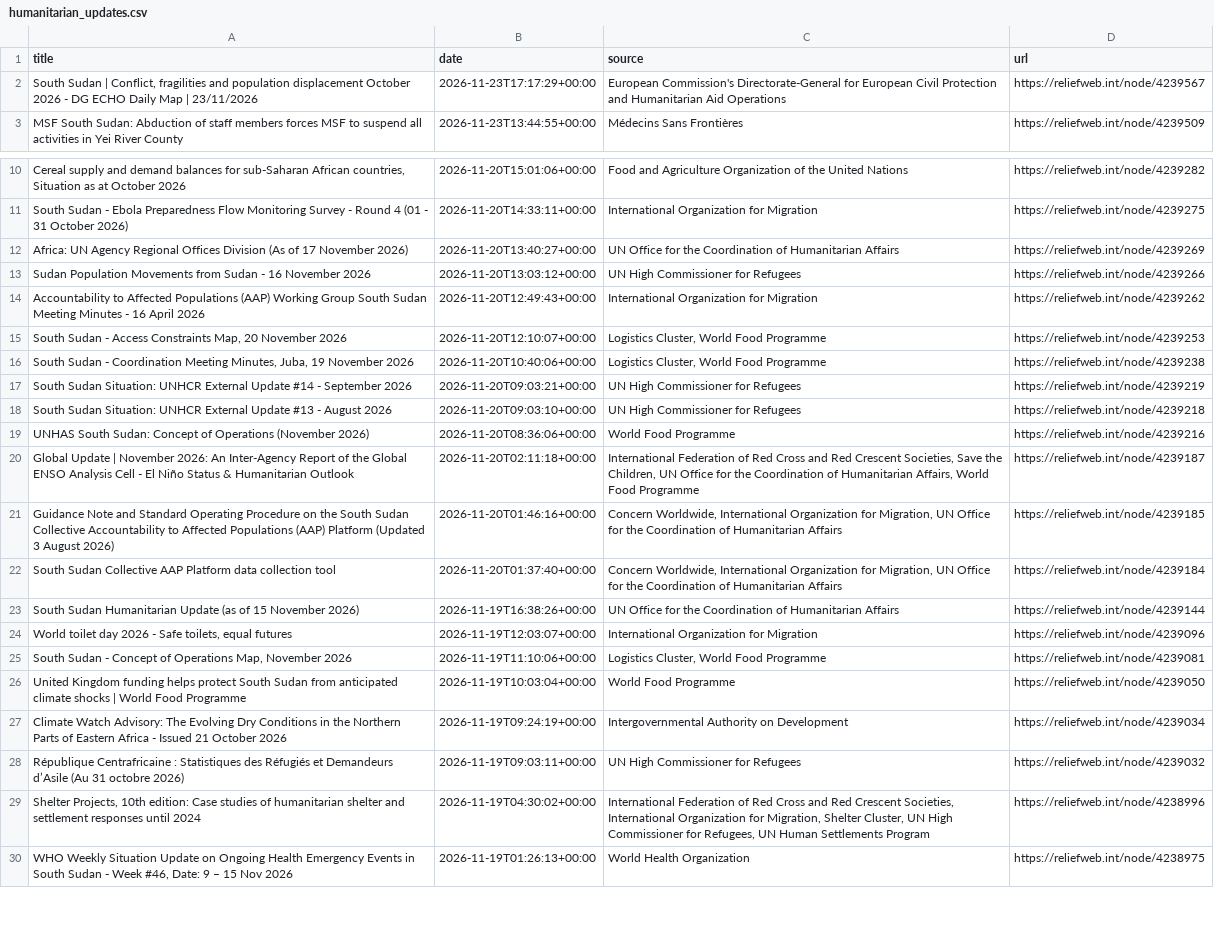
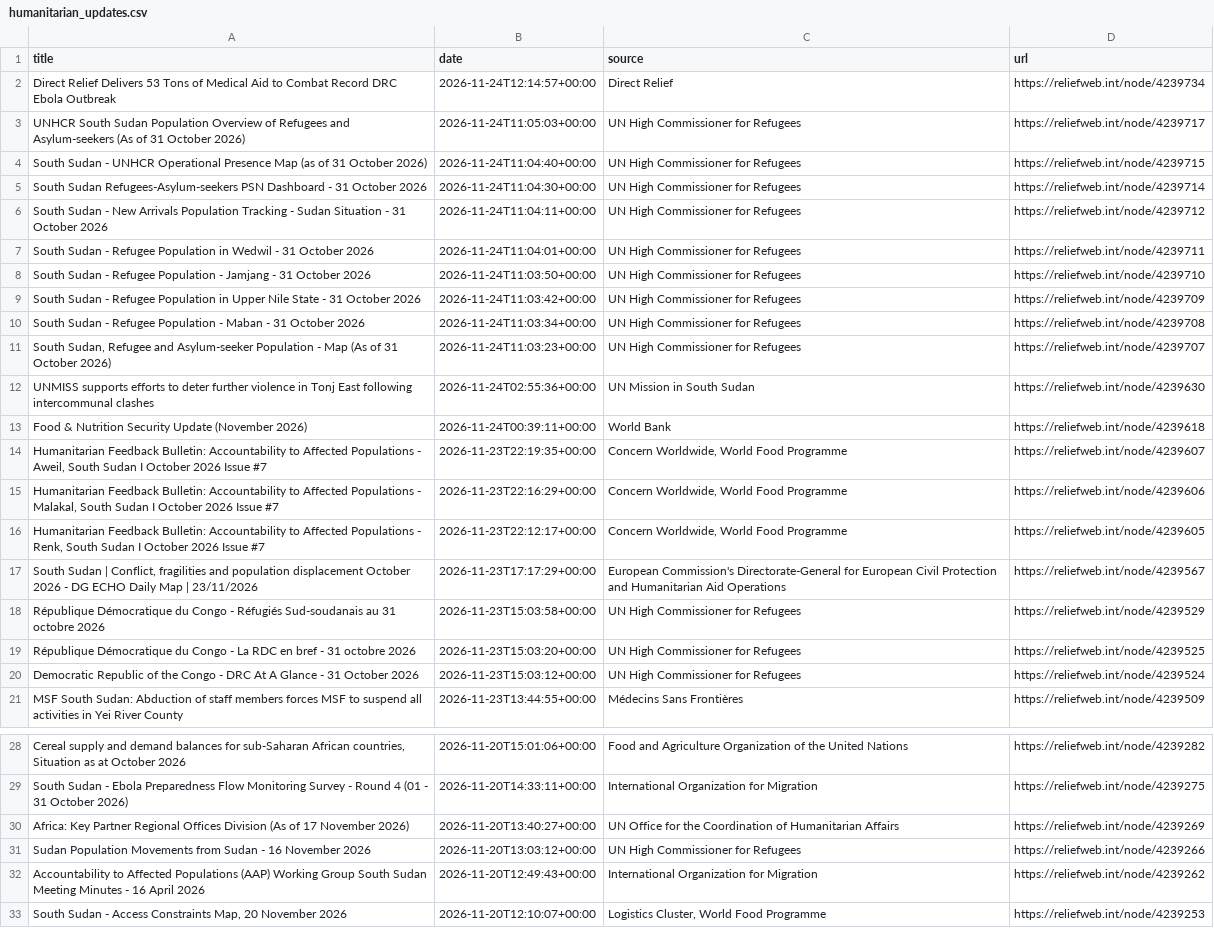
Before and after one commit to jayasekhon/South-Sudan-Dashboard, a CSV file: data/humanitarian_updates.csv, drawn as a sheet; only a part is shown, gaps mark what is left out; the shorter side is filled out with more unchanged rows; addresses are those after the commit; the diff covers the shown part only; the diff names each change by its address in the sheet, - before the commit and + after, or states it on an @@ line.

```diff
--- a/data/humanitarian_updates.csv
+++ b/data/humanitarian_updates.csv
+row 2: Direct Relief Delivers 53 Tons of Medical Aid to Combat Record DRC Ebola Outbreak | 2026-11-24T12:14:57+00:00 | Direct Relief | https://reliefweb.int/node/4239734
+row 3: UNHCR South Sudan Population Overview of Refugees and Asylum-seekers (As of 31 October 2026) | 2026-11-24T11:05:03+00:00 | UN High Commissioner for Refugees | https://reliefweb.int/node/4239717
+row 4: South Sudan - UNHCR Operational Presence Map (as of 31 October 2026) | 2026-11-24T11:04:40+00:00 | UN High Commissioner for Refugees | https://reliefweb.int/node/4239715
+row 5: South Sudan Refugees-Asylum-seekers PSN Dashboard - 31 October 2026 | 2026-11-24T11:04:30+00:00 | UN High Commissioner for Refugees | https://reliefweb.int/node/4239714
+row 6: South Sudan - New Arrivals Population Tracking - Sudan Situation - 31 October 2026 | 2026-11-24T11:04:11+00:00 | UN High Commissioner for Refugees | https://reliefweb.int/node/4239712
+row 7: South Sudan - Refugee Population in Wedwil - 31 October 2026 | 2026-11-24T11:04:01+00:00 | UN High Commissioner for Refugees | https://reliefweb.int/node/4239711
+row 8: South Sudan - Refugee Population - Jamjang - 31 October 2026 | 2026-11-24T11:03:50+00:00 | UN High Commissioner for Refugees | https://reliefweb.int/node/4239710
+row 9: South Sudan - Refugee Population in Upper Nile State - 31 October 2026 | 2026-11-24T11:03:42+00:00 | UN High Commissioner for Refugees | https://reliefweb.int/node/4239709
+row 10: South Sudan - Refugee Population - Maban - 31 October 2026 | 2026-11-24T11:03:34+00:00 | UN High Commissioner for Refugees | https://reliefweb.int/node/4239708
+row 11: South Sudan, Refugee and Asylum-seeker Population - Map (As of 31 October 2026) | 2026-11-24T11:03:23+00:00 | UN High Commissioner for Refugees | https://reliefweb.int/node/4239707
+row 12: UNMISS supports efforts to deter further violence in Tonj East following intercommunal clashes | 2026-11-24T02:55:36+00:00 | UN Mission in South Sudan | https://reliefweb.int/node/4239630
+row 13: Food & Nutrition Security Update (November 2026) | 2026-11-24T00:39:11+00:00 | World Bank | https://reliefweb.int/node/4239618
+row 14: Humanitarian Feedback Bulletin: Accountability to Affected Populations - Aweil, South Sudan I October 2026 Issue #7 | 2026-11-23T22:19:35+00:00 | Concern Worldwide, World Food Programme | https://reliefweb.int/node/4239607
+row 15: Humanitarian Feedback Bulletin: Accountability to Affected Populations - Malakal, South Sudan I October 2026 Issue #7 | 2026-11-23T22:16:29+00:00 | Concern Worldwide, World Food Programme | https://reliefweb.int/node/4239606
+row 16: Humanitarian Feedback Bulletin: Accountability to Affected Populations - Renk, South Sudan I October 2026 Issue #7 | 2026-11-23T22:12:17+00:00 | Concern Worldwide, World Food Programme | https://reliefweb.int/node/4239605
+row 18: République Démocratique du Congo - Réfugiés Sud-soudanais au 31 octobre 2026 | 2026-11-23T15:03:58+00:00 | UN High Commissioner for Refugees | https://reliefweb.int/node/4239529
+row 19: République Démocratique du Congo - La RDC en bref - 31 octobre 2026 | 2026-11-23T15:03:20+00:00 | UN High Commissioner for Refugees | https://reliefweb.int/node/4239525
+row 20: Democratic Republic of the Congo - DRC At A Glance - 31 October 2026 | 2026-11-23T15:03:12+00:00 | UN High Commissioner for Refugees | https://reliefweb.int/node/4239524
-A30 (title): Africa: UN Agency Regional Offices…
+A30 (title): Africa: Key Partner Regional Offices…
```
Also changed, not shown: 18 removed rows elsewhere in this file, data/appeals.csv, data/emergencies.csv, 4 other files.
